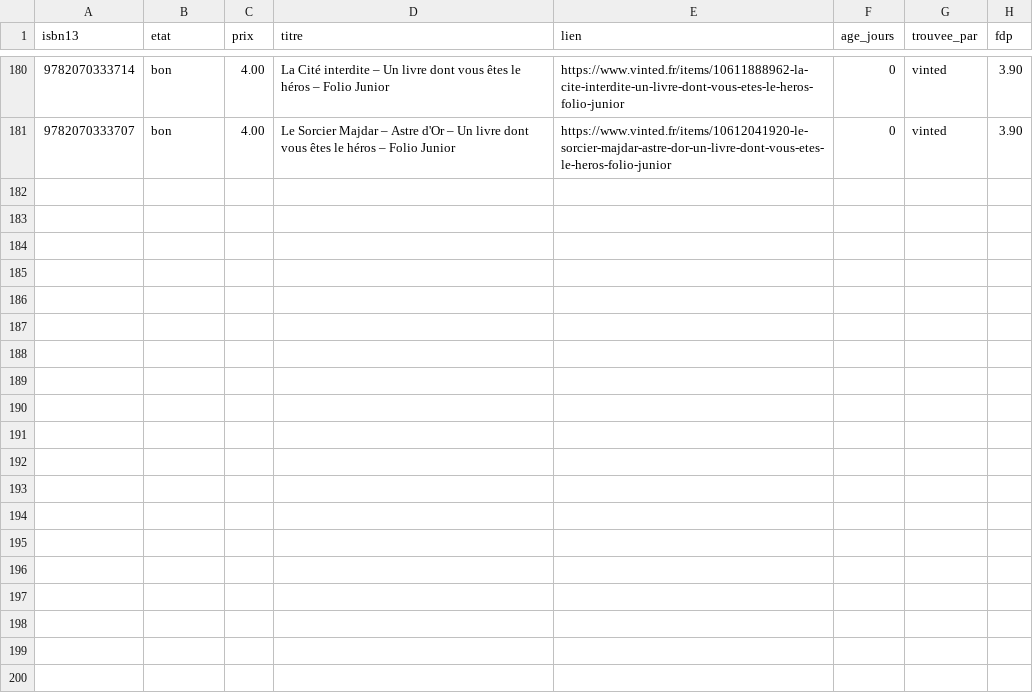
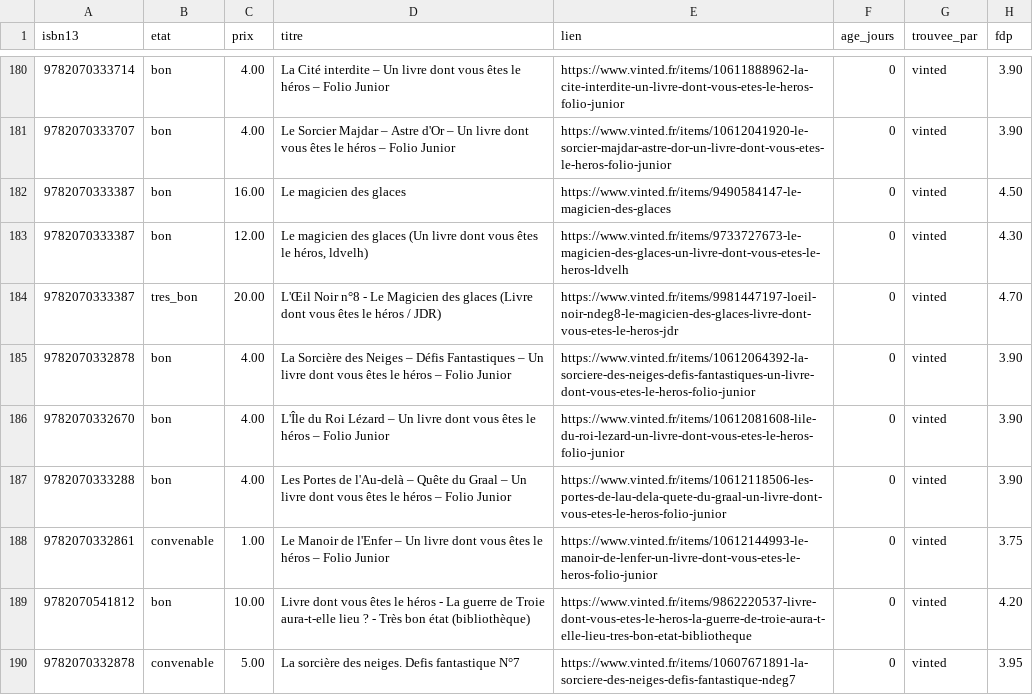
Before and after one commit to loliba92/LDVELH, a CSV file: data/raw/occasion/annonces-vinted-2026-10-31.csv, drawn as a sheet; only a part is shown, gaps mark what is left out.

```diff
--- a/data/raw/occasion/annonces-vinted-2026-10-31.csv
+++ b/data/raw/occasion/annonces-vinted-2026-10-31.csv
@@ -181 +181,10 @@ isbn13,etat,prix,titre,lien,age_jours,trouvee_par,fdp
 9782070333707,bon,4.00,Le Sorcier Majdar – Astre d'Or – Un livre dont vous êtes le héros – Folio Junior,https://www.vinted.fr/items/10612041920-le-sorcier-majdar-astre-dor-un-livre-dont-vous-etes-le-heros-folio-junior,0,vinted,3.90
+9782070333387,bon,16.00,Le magicien des glaces,https://www.vinted.fr/items/9490584147-le-magicien-des-glaces,0,vinted,4.50
+9782070333387,bon,12.00,"Le magicien des glaces (Un livre dont vous êtes le héros, ldvelh)",https://www.vinted.fr/items/9733727673-le-magicien-des-glaces-un-livre-dont-vous-etes-le-heros-ldvelh,0,vinted,4.30
+9782070333387,tres_bon,20.00,L'Œil Noir n°8 - Le Magicien des glaces (Livre dont vous êtes le héros / JDR),https://www.vinted.fr/items/9981447197-loeil-noir-ndeg8-le-magicien-des-glaces-livre-dont-vous-etes-le-heros-jdr,0,vinted,4.70
+9782070332878,bon,4.00,La Sorcière des Neiges – Défis Fantastiques – Un livre dont vous êtes le héros – Folio Junior,https://www.vinted.fr/items/10612064392-la-sorciere-des-neiges-defis-fantastiques-un-livre-dont-vous-etes-le-heros-folio-junior,0,vinted,3.90
+9782070332670,bon,4.00,L'Île du Roi Lézard – Un livre dont vous êtes le héros – Folio Junior,https://www.vinted.fr/items/10612081608-lile-du-roi-lezard-un-livre-dont-vous-etes-le-heros-folio-junior,0,vinted,3.90
+9782070333288,bon,4.00,Les Portes de l'Au-delà – Quête du Graal – Un livre dont vous êtes le héros – Folio Junior,https://www.vinted.fr/items/10612118506-les-portes-de-lau-dela-quete-du-graal-un-livre-dont-vous-etes-le-heros-folio-junior,0,vinted,3.90
+9782070332861,convenable,1.00,Le Manoir de l'Enfer – Un livre dont vous êtes le héros – Folio Junior,https://www.vinted.fr/items/10612144993-le-manoir-de-lenfer-un-livre-dont-vous-etes-le-heros-folio-junior,0,vinted,3.75
+9782070541812,bon,10.00,Livre dont vous êtes le héros - La guerre de Troie aura-t-elle lieu ? - Très bon état (bibliothèque),https://www.vinted.fr/items/9862220537-livre-dont-vous-etes-le-heros-la-guerre-de-troie-aura-t-elle-lieu-tres-bon-etat-bibliotheque,0,vinted,4.20
+9782070332878,convenable,5.00,La sorcière des neiges. Defis fantastique N°7,https://www.vinted.fr/items/10607671891-la-sorciere-des-neiges-defis-fantastique-ndeg7,0,vinted,3.95
```
Also changed, not shown: data/raw/occasion/vinted-2026-10-31.csv, 11 other files.
